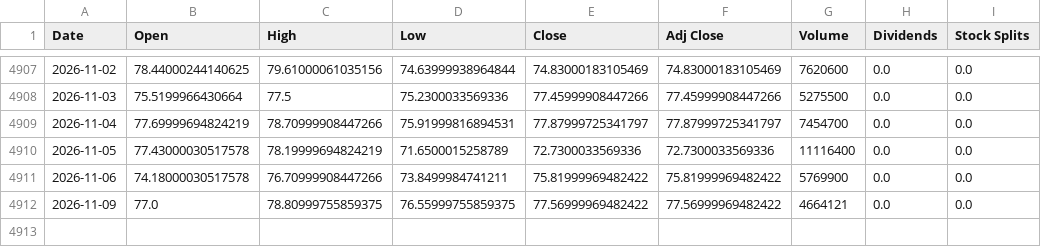
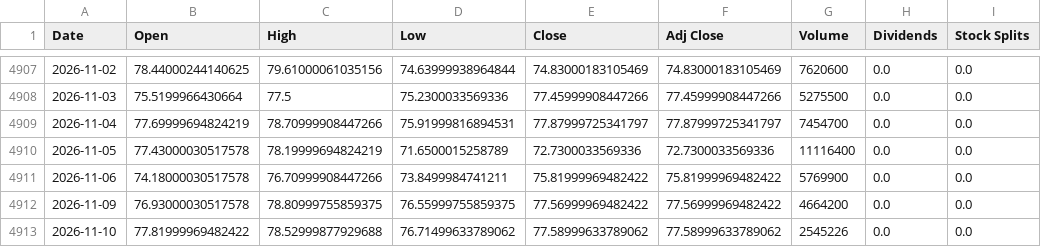
Before and after one commit to a23882005/LivingWaterAI, a CSV file: data/market_history/global/IBKR.csv, drawn as a sheet; only a part is shown, gaps mark what is left out.

```diff
--- a/data/market_history/global/IBKR.csv
+++ b/data/market_history/global/IBKR.csv
@@ -4911,2 +4911,3 @@ Date,Open,High,Low,Close,Adj Close,Volume,Dividends,Stock Splits
 2026-11-06,74.18000030517578,76.70999908447266,73.8499984741211,75.81999969482422,75.81999969482422,5769900,0.0,0.0
-2026-11-09,77.0,78.80999755859375,76.55999755859375,77.56999969482422,77.56999969482422,4664121,0.0,0.0
+2026-11-09,76.93000030517578,78.80999755859375,76.55999755859375,77.56999969482422,77.56999969482422,4664200,0.0,0.0
+2026-11-10,77.81999969482422,78.52999877929688,76.71499633789062,77.58999633789062,77.58999633789062,2545226,0.0,0.0
```
Also changed, not shown: data/market_history/global/DRAM.csv, data/market_history/global/SMH.csv, 19 other files.
